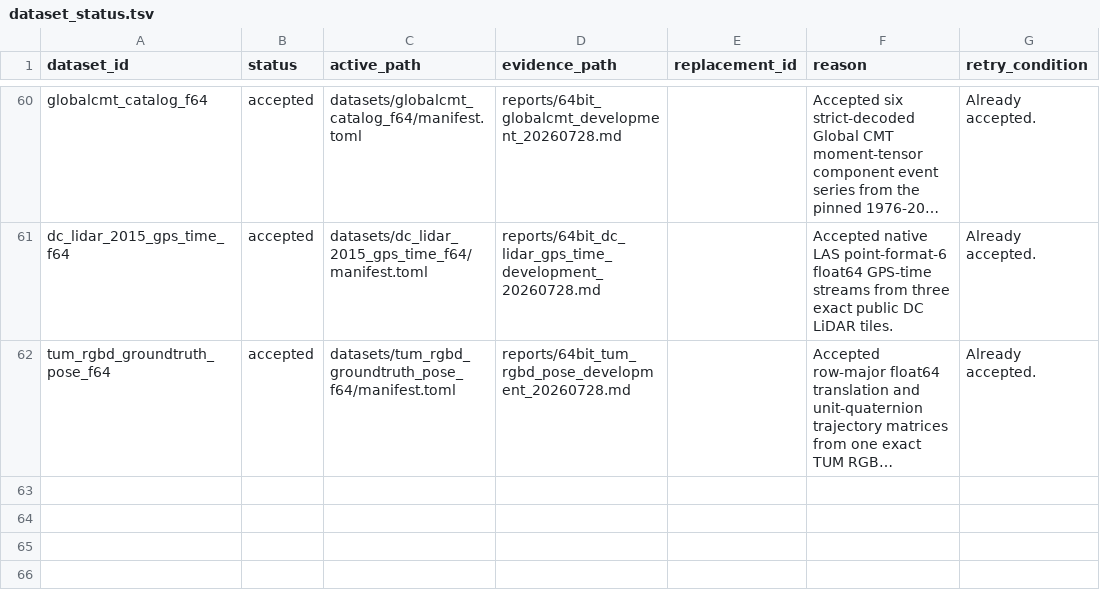
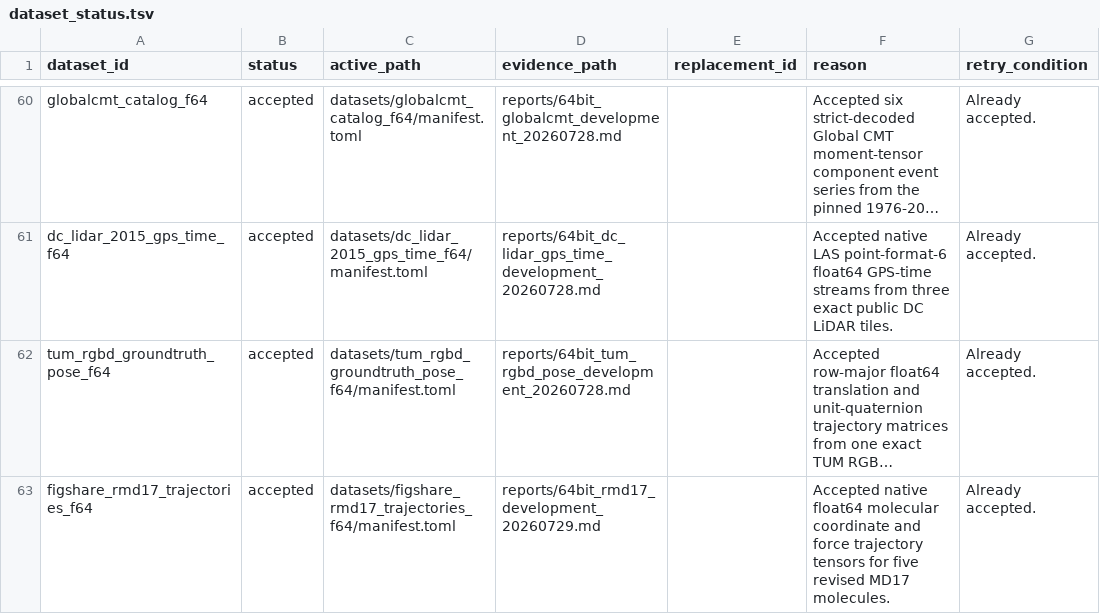
Before and after one commit to Cyan4973/public_datasets_collection, a TSV file: attempts/dataset_status.tsv, drawn as a sheet; only a part is shown, gaps mark what is left out; long unchanged cells end in …; the diff names each change by its address in the sheet, - before the commit and + after, or states it on an @@ line.

Commit message:
Add rMD17 float64 molecular trajectories

```diff
--- a/attempts/dataset_status.tsv
+++ b/attempts/dataset_status.tsv
+row 63: figshare_rmd17_trajectories_f64 | accepted | datasets/figshare_rmd17_trajectories_f64/manifest.toml | reports/64bit_rmd17_development_20260729.md |  | Accepted native float64 molecular coordinate and force trajectory tensors for five revised MD17 molecules. | Already accepted.
```
Also changed, not shown: reports/accepted_recipe_audit.tsv, 8 other files.
